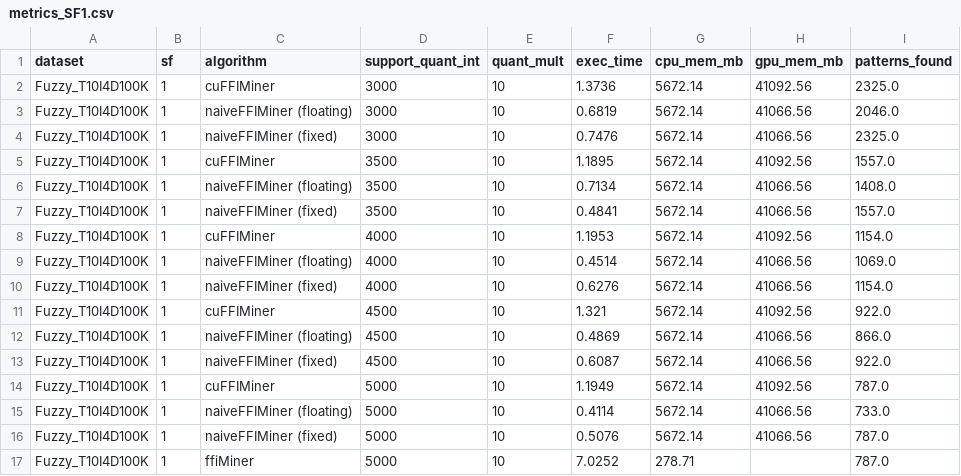
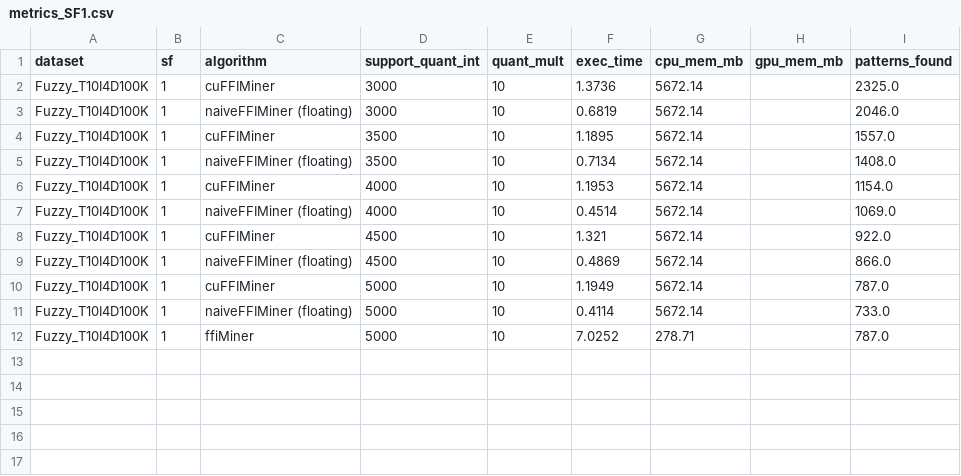
Before and after one commit to udayRage/cuda_pami, a CSV file: results/fuzzy/Fuzzy_T10I4D100K/SF1/metrics_SF1.csv, drawn as a sheet.

```diff
--- a/results/fuzzy/Fuzzy_T10I4D100K/SF1/metrics_SF1.csv
+++ b/results/fuzzy/Fuzzy_T10I4D100K/SF1/metrics_SF1.csv
@@ -1,17 +1,12 @@
 dataset,sf,algorithm,support_quant_int,quant_mult,exec_time,cpu_mem_mb,gpu_mem_mb,patterns_found
-Fuzzy_T10I4D100K,1,cuFFIMiner,3000,10,1.3736,5672.14,41092.56,2325.0
-Fuzzy_T10I4D100K,1,naiveFFIMiner (floating),3000,10,0.6819,5672.14,41066.56,2046.0
-Fuzzy_T10I4D100K,1,naiveFFIMiner (fixed),3000,10,0.7476,5672.14,41066.56,2325.0
-Fuzzy_T10I4D100K,1,cuFFIMiner,3500,10,1.1895,5672.14,41092.56,1557.0
-Fuzzy_T10I4D100K,1,naiveFFIMiner (floating),3500,10,0.7134,5672.14,41066.56,1408.0
-Fuzzy_T10I4D100K,1,naiveFFIMiner (fixed),3500,10,0.4841,5672.14,41066.56,1557.0
-Fuzzy_T10I4D100K,1,cuFFIMiner,4000,10,1.1953,5672.14,41092.56,1154.0
-Fuzzy_T10I4D100K,1,naiveFFIMiner (floating),4000,10,0.4514,5672.14,41066.56,1069.0
-Fuzzy_T10I4D100K,1,naiveFFIMiner (fixed),4000,10,0.6276,5672.14,41066.56,1154.0
-Fuzzy_T10I4D100K,1,cuFFIMiner,4500,10,1.321,5672.14,41092.56,922.0
-Fuzzy_T10I4D100K,1,naiveFFIMiner (floating),4500,10,0.4869,5672.14,41066.56,866.0
-Fuzzy_T10I4D100K,1,naiveFFIMiner (fixed),4500,10,0.6087,5672.14,41066.56,922.0
-Fuzzy_T10I4D100K,1,cuFFIMiner,5000,10,1.1949,5672.14,41092.56,787.0
-Fuzzy_T10I4D100K,1,naiveFFIMiner (floating),5000,10,0.4114,5672.14,41066.56,733.0
-Fuzzy_T10I4D100K,1,naiveFFIMiner (fixed),5000,10,0.5076,5672.14,41066.56,787.0
+Fuzzy_T10I4D100K,1,cuFFIMiner,3000,10,1.3736,5672.14,,2325.0
+Fuzzy_T10I4D100K,1,naiveFFIMiner (floating),3000,10,0.6819,5672.14,,2046.0
+Fuzzy_T10I4D100K,1,cuFFIMiner,3500,10,1.1895,5672.14,,1557.0
+Fuzzy_T10I4D100K,1,naiveFFIMiner (floating),3500,10,0.7134,5672.14,,1408.0
+Fuzzy_T10I4D100K,1,cuFFIMiner,4000,10,1.1953,5672.14,,1154.0
+Fuzzy_T10I4D100K,1,naiveFFIMiner (floating),4000,10,0.4514,5672.14,,1069.0
+Fuzzy_T10I4D100K,1,cuFFIMiner,4500,10,1.321,5672.14,,922.0
+Fuzzy_T10I4D100K,1,naiveFFIMiner (floating),4500,10,0.4869,5672.14,,866.0
+Fuzzy_T10I4D100K,1,cuFFIMiner,5000,10,1.1949,5672.14,,787.0
+Fuzzy_T10I4D100K,1,naiveFFIMiner (floating),5000,10,0.4114,5672.14,,733.0
 Fuzzy_T10I4D100K,1,ffiMiner,5000,10,7.0252,278.71,,787.0
```
Also changed, not shown: results/fuzzy/Fuzzy_T10I4D100K/SF100/metrics_SF100.csv, results/fuzzy/Fuzzy_kosarak/SF1/metrics_SF1.csv, 37 other files.
